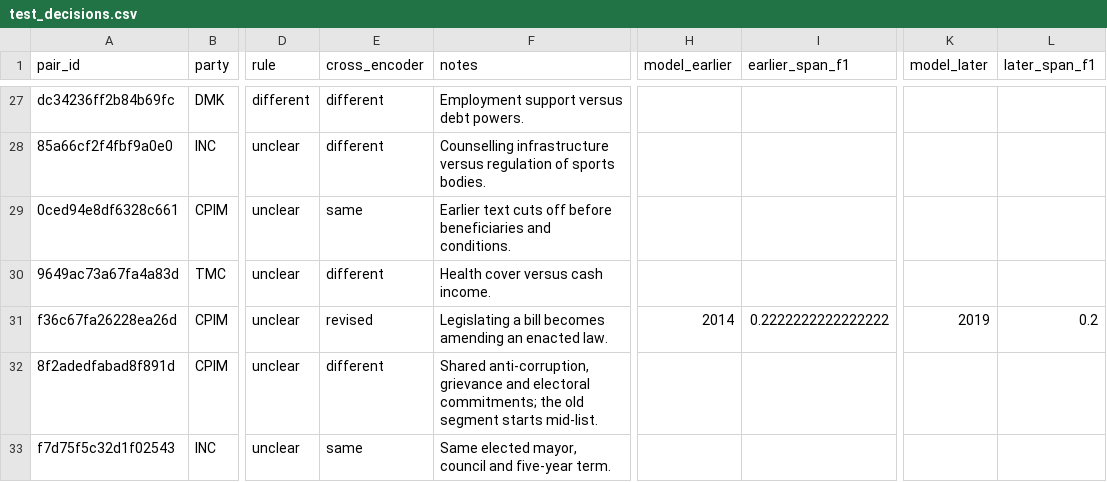
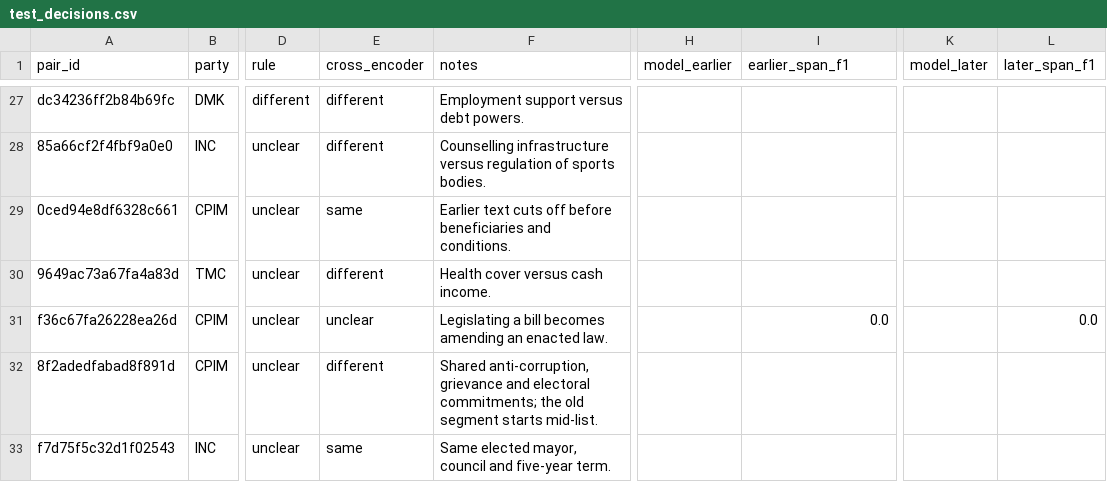
Before and after one commit to Sukrit0210/indian-election-pledges, a CSV file: outputs/comparison/test_decisions.csv, drawn as a sheet; only a part is shown, gaps mark what is left out; the diff names each change by its address in the sheet, - before the commit and + after, or states it on an @@ line.

```diff
--- a/outputs/comparison/test_decisions.csv
+++ b/outputs/comparison/test_decisions.csv
-E31 (cross_encoder): revised
+E31 (cross_encoder): unclear
-H31 (model_earlier): 2014
+H31 (model_earlier): (empty)
-I31 (earlier_span_f1): 0.2222222222222222
+I31 (earlier_span_f1): 0.0
-K31 (model_later): 2019
+K31 (model_later): (empty)
-L31 (later_span_f1): 0.2
+L31 (later_span_f1): 0.0
```
Also changed, not shown: outputs/comparison/panel_predictions.csv, outputs/comparison/pilot_decisions.csv, 38 other files.
